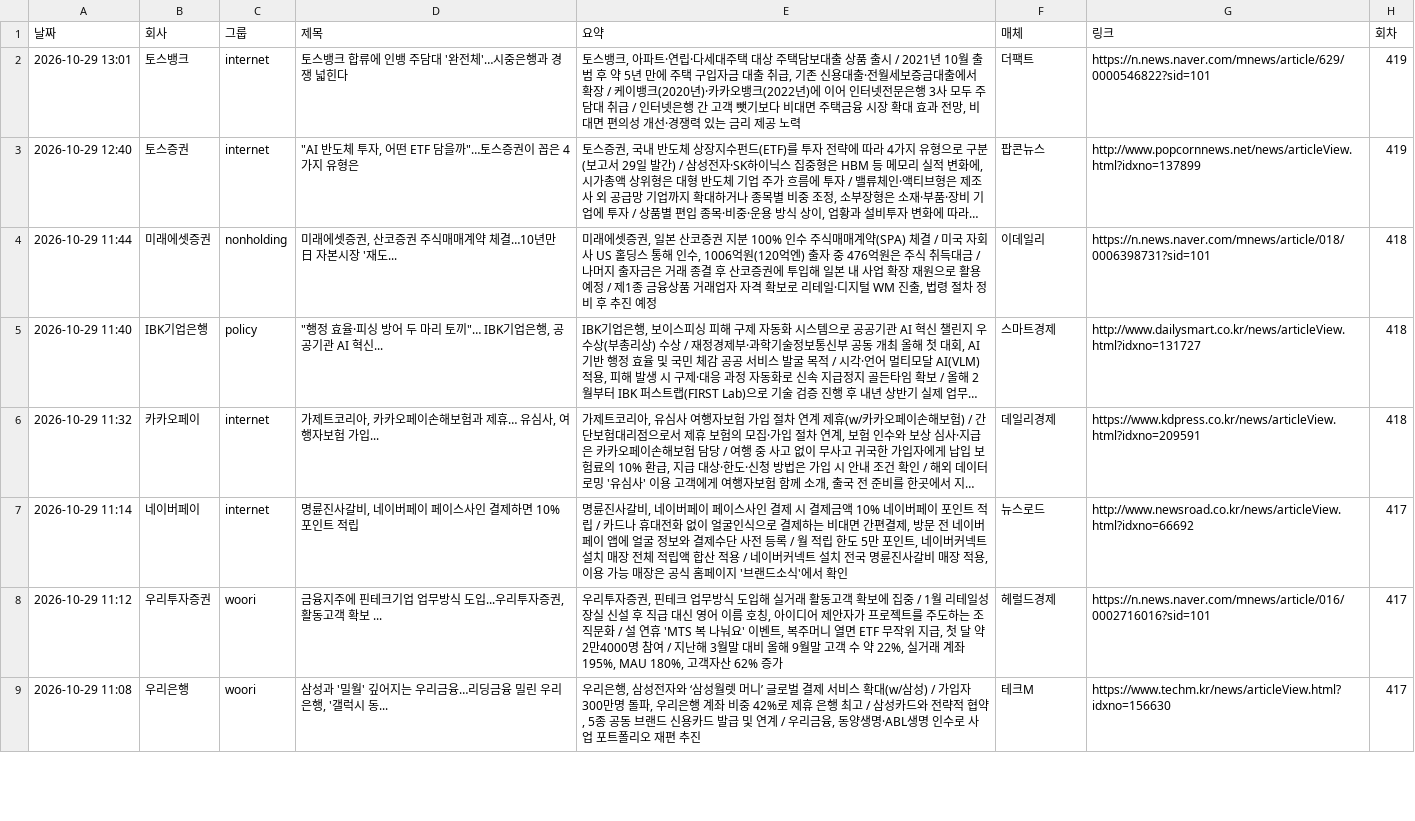
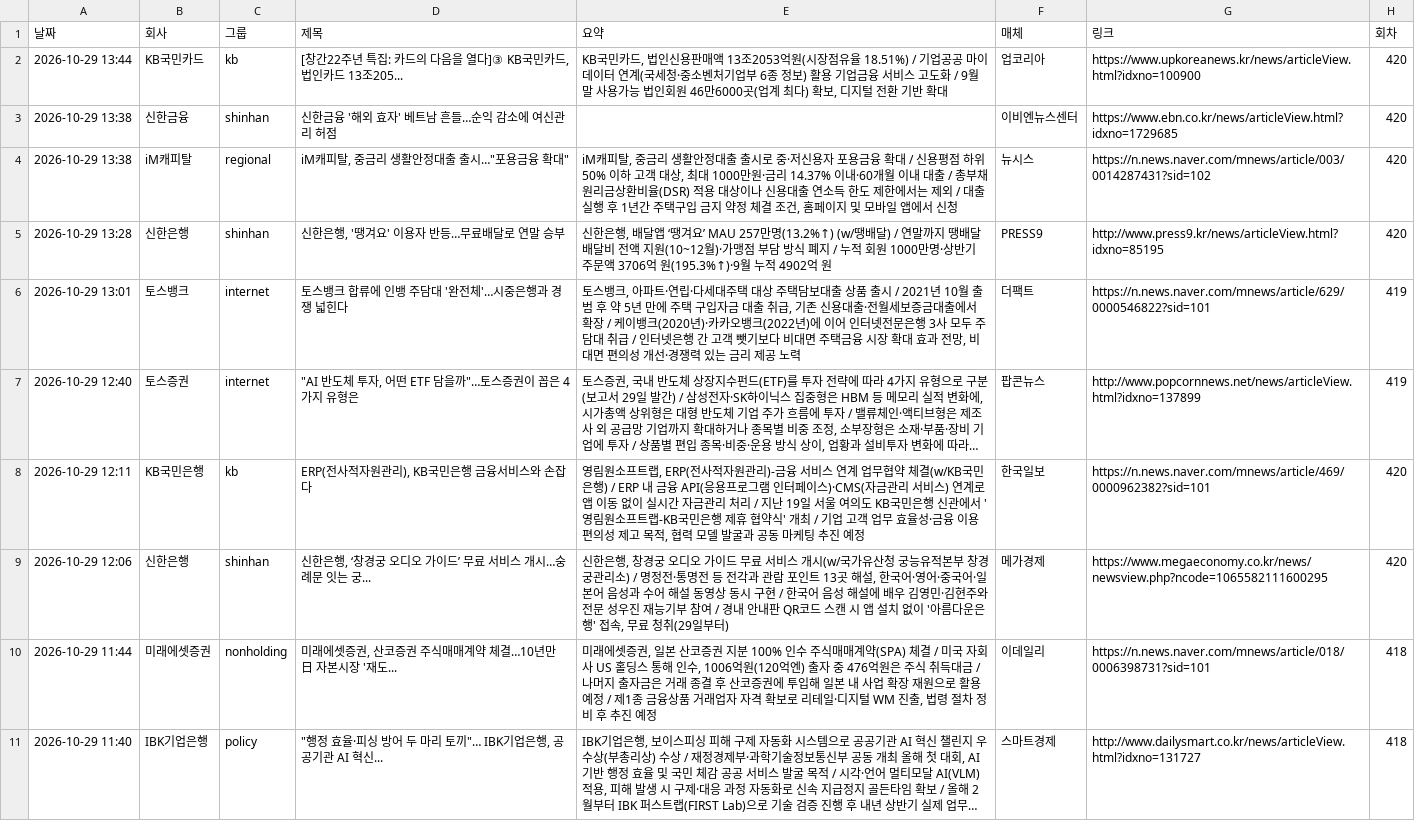
Before and after one commit to yeo6119-commits/financial-news, a CSV file: archive/2026-10-29.csv, drawn as a sheet; only a part is shown; the shorter side is filled out with more unchanged rows; long unchanged cells end in …; the diff names each change by its address in the sheet, - before the commit and + after, or states it on an @@ line.

```diff
--- a/archive/2026-10-29.csv
+++ b/archive/2026-10-29.csv
+row 2: 2026-10-29 13:44 | KB국민카드 | kb | [창간22주년 특집: 카드의 다음을 열다]③ KB국민카드, 법인카드 13조205... | KB국민카드, 법인신용판매액 13조2053억원(시장점유율 18.51%) / 기업공공 마이데이터 연계(국세청·중소벤처기업부 6종 정보) 활용 기업금융 서비스 고도화 / 9월 말 사용가능 법인회원 46만6000곳(업계 최다) 확보, 디지털 전환 기반 확대 | 업코리아 | https://www.upkoreanews.kr/news/articleView.html?idxno=100900 | 420
+row 3: 2026-10-29 13:38 | 신한금융 | shinhan | 신한금융 '해외 효자' 베트남 흔들…순익 감소에 여신관리 허점 |  | 이비엔뉴스센터 | https://www.ebn.co.kr/news/articleView.html?idxno=1729685 | 420
+row 4: 2026-10-29 13:38 | iM캐피탈 | regional | iM캐피탈, 중금리 생활안정대출 출시…"포용금융 확대" | iM캐피탈, 중금리 생활안정대출 출시로 중·저신용자 포용금융 확대 / 신용평점 하위 50% 이하 고객 대상, 최대 1000만원·금리 14.37% 이내·60개월 이내 대출 / 총부채 원리금상환비율(DSR) 적용 대상이나 신용대출 연소득 한도 제한에서는 제외 / 대출 실행 후 1년간 주택구입 금지 약정 체결 조건, 홈페이지 및 모바일 앱에서 신청 | 뉴시스 | https://n.news.naver.com/mnews/article/003/0014287431?sid=102 | 420
+row 5: 2026-10-29 13:28 | 신한은행 | shinhan | 신한은행, '땡겨요' 이용자 반등…무료배달로 연말 승부 | 신한은행, 배달앱 ‘땡겨요’ MAU 257만명(13.2%↑) (w/땡배달) / 연말까지 땡배달 배달비 전액 지원(10~12월)·가맹점 부담 방식 폐지 / 누적 회원 1000만명·상반기 주문액 3706억 원(195.3%↑)·9월 누적 4902억 원 | PRESS9 | http://www.press9.kr/news/articleView.html?idxno=85195 | 420
+row 8: 2026-10-29 12:11 | KB국민은행 | kb | ERP(전사적자원관리), KB국민은행 금융서비스와 손잡다 | 영림원소프트랩, ERP(전사적자원관리)-금융 서비스 연계 업무협약 체결(w/KB국민은행) / ERP 내 금융 API(응용프로그램 인터페이스)·CMS(자금관리 서비스) 연계로 앱 이동 없이 실시간 자금관리 처리 / 지난 19일 서울 여의도 KB국민은행 신관에서 '영림원소프트랩-KB국민은행 제휴 협약식' 개최 / 기업 고객 업무 효율성·금융 이용 편의성 제고 목적, 협력 모델 발굴과 공동 마케팅 추진 예정 | 한국일보 | https://n.news.naver.com/mnews/article/469/0000962382?sid=101 | 420
+row 9: 2026-10-29 12:06 | 신한은행 | shinhan | 신한은행, ‘창경궁 오디오 가이드’ 무료 서비스 개시…숭례문 잇는 궁... | 신한은행, 창경궁 오디오 가이드 무료 서비스 개시(w/국가유산청 궁능유적본부 창경궁관리소) / 명정전·통명전 등 전각과 관람 포인트 13곳 해설, 한국어·영어·중국어·일본어 음성과 수어 해설 동영상 동시 구현 / 한국어 음성 해설에 배우 김영민·김현주와 전문 성우진 재능기부 참여 / 경내 안내판 QR코드 스캔 시 앱 설치 없이 '아름다운은행' 접속, 무료 청취(29일부터) | 메가경제 | https://www.megaeconomy.co.kr/news/newsview.php?ncode=1065582111600295 | 420
```
Also changed, not shown: 3 other files.
